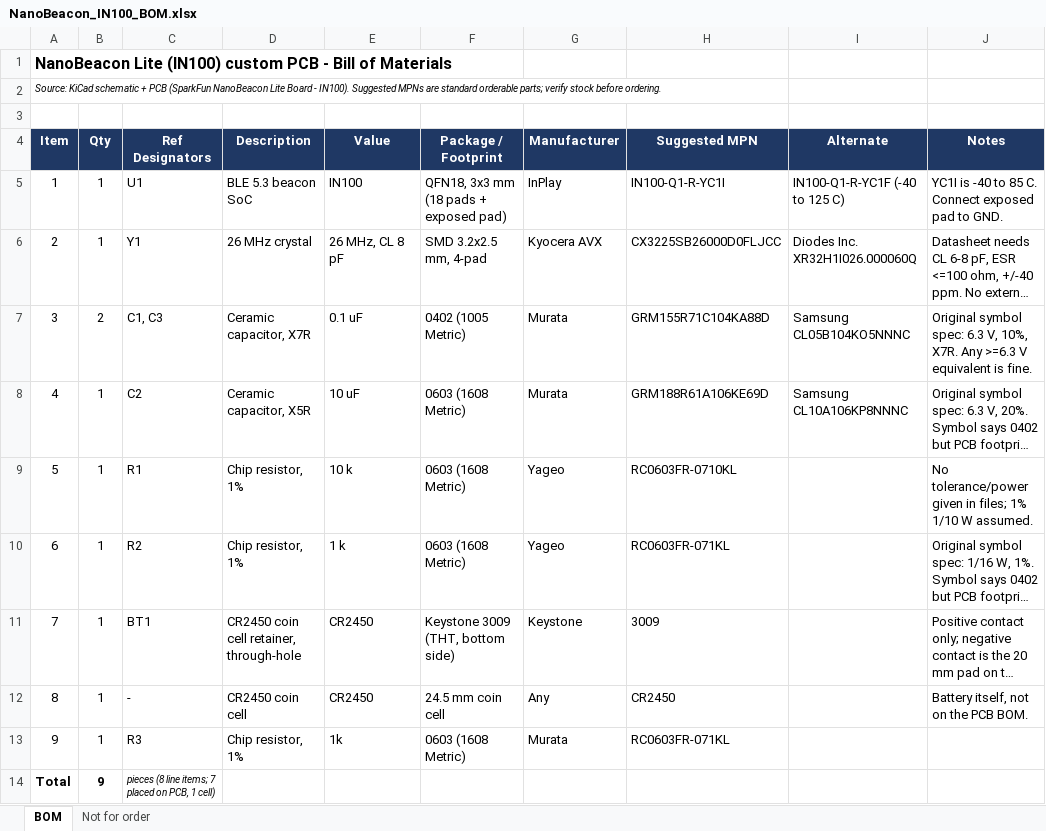
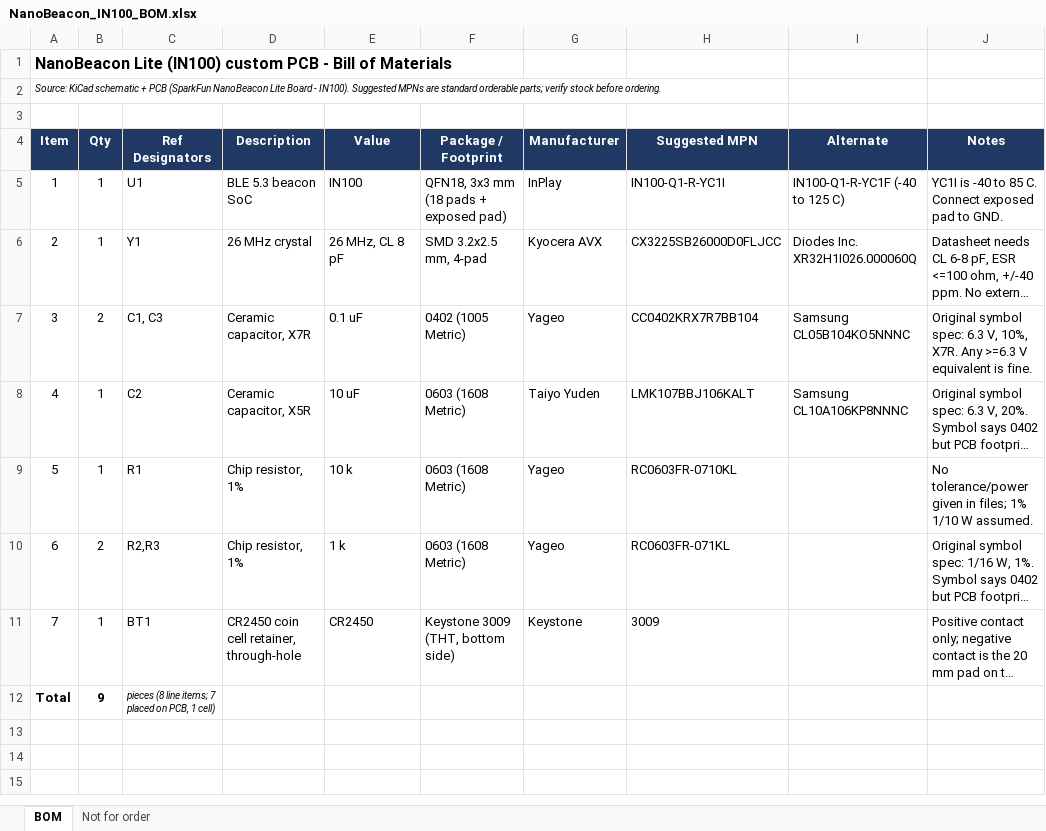
Before and after one commit to underthenightsky/SparkFun_NanoBeacon_Lite_Board_-_IN100, an Excel workbook: SparkFun NanoBeacon Lite Board - IN100_1/NanoBeacon_IN100_BOM.xlsx, sheet BOM, drawn as a sheet; long unchanged cells end in …; values as stored, in another font and other column widths than the file's, no borders; charts and pictures not drawn; the diff names each change by its address in the sheet, - before the commit and + after, or states it on an @@ line.

```diff
--- a/SparkFun NanoBeacon Lite Board - IN100_1/NanoBeacon_IN100_BOM.xlsx (sheet BOM)
+++ b/SparkFun NanoBeacon Lite Board - IN100_1/NanoBeacon_IN100_BOM.xlsx (sheet BOM)
-G7 (Manufacturer): Murata
+G7 (Manufacturer): Yageo
-H7 (Suggested MPN): GRM155R71C104KA88D
+H7 (Suggested MPN): CC0402KRX7R7BB104
-G8 (Manufacturer): Murata
+G8 (Manufacturer): Taiyo Yuden
-H8 (Suggested MPN): GRM188R61A106KE69D
+H8 (Suggested MPN): LMK107BBJ106KALT
-B10 (Qty): 1
+B10 (Qty): 2
-C10 (Ref Designators): R2
+C10 (Ref Designators): R2,R3
-row 12: 8 | 1 | - | CR2450 coin cell | CR2450 | 24.5 mm coin cell | Any | CR2450 |  | Battery itself, not on the PCB BOM.
-row 13: 9 | 1 | R3 | Chip resistor, 1% | 1k | 0603 (1608 Metric) | Murata | RC0603FR-071KL
```
Also changed, not shown: formulas that keep their value, 1 other file.
